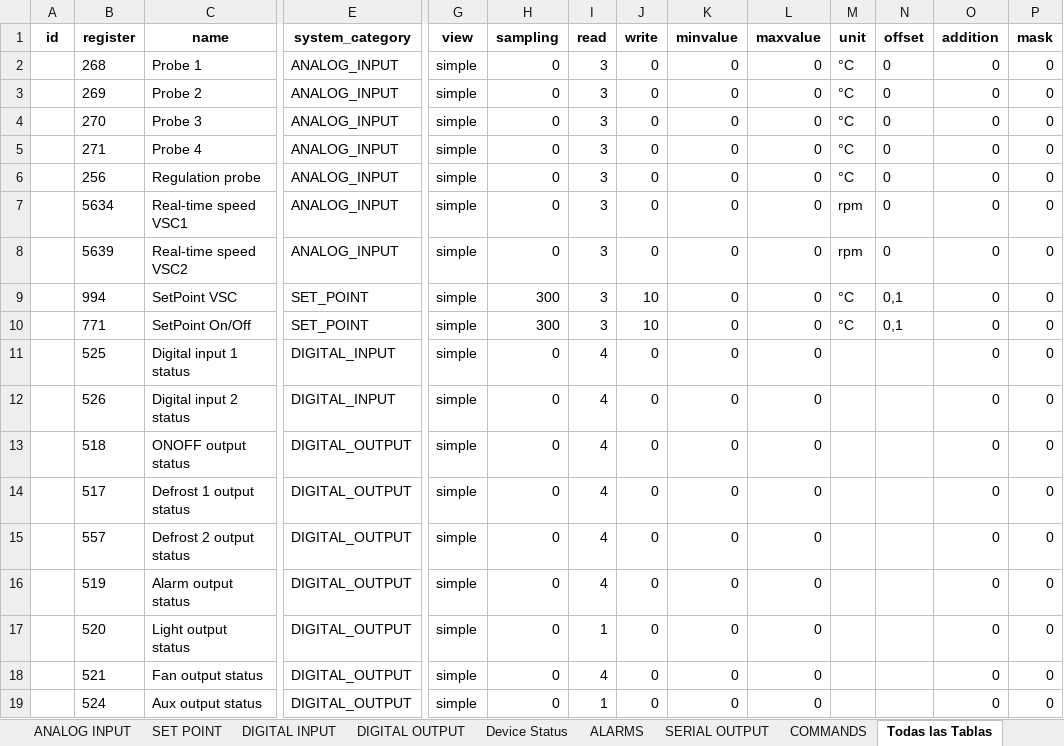
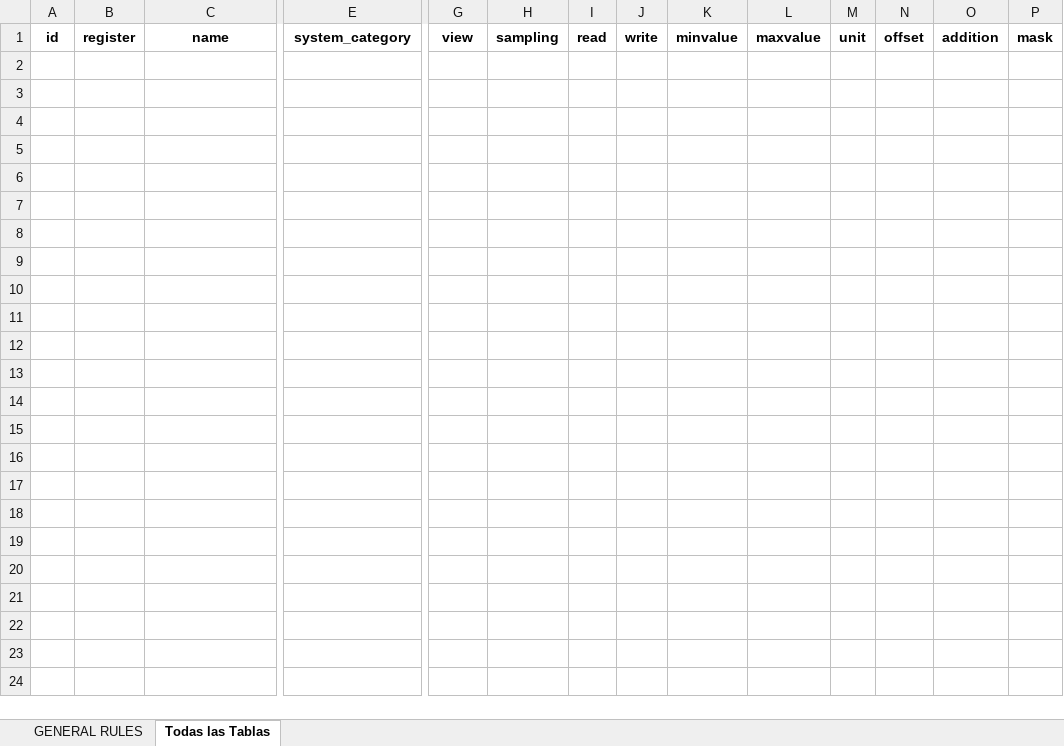
Before and after one commit to Samael312/1toolConverter, an Excel workbook: 1toolConverter_local/backend/Dixell/tablas_extraidas.xlsx, sheet Todas las Tablas, drawn as a sheet; only a part is shown, gaps mark what is left out; values as stored, in another font and other column widths than the file's, no borders; rows hold the shown columns only; the diff covers the shown part only; the diff names each change by its address in the sheet, - before the commit and + after, or states it on an @@ line.

```diff
--- a/1toolConverter_local/backend/Dixell/tablas_extraidas.xlsx (sheet Todas las Tablas)
+++ b/1toolConverter_local/backend/Dixell/tablas_extraidas.xlsx (sheet Todas las Tablas)
-sheet tab: ANALOG INPUT
-sheet tab: SET POINT
-sheet tab: DIGITAL INPUT
-sheet tab: DIGITAL OUTPUT
-sheet tab: Device Status
-sheet tab: ALARMS
-sheet tab: SERIAL OUTPUT
-sheet tab: COMMANDS
-row 2:  | 268 | Probe 1 | ANALOG_INPUT | simple | 0 | 3 | 0 | 0 | 0 | °C | 0 | 0 | 0
-row 3:  | 269 | Probe 2 | ANALOG_INPUT | simple | 0 | 3 | 0 | 0 | 0 | °C | 0 | 0 | 0
-row 4:  | 270 | Probe 3 | ANALOG_INPUT | simple | 0 | 3 | 0 | 0 | 0 | °C | 0 | 0 | 0
-row 5:  | 271 | Probe 4 | ANALOG_INPUT | simple | 0 | 3 | 0 | 0 | 0 | °C | 0 | 0 | 0
-row 6:  | 256 | Regulation probe | ANALOG_INPUT | simple | 0 | 3 | 0 | 0 | 0 | °C | 0 | 0 | 0
-row 7:  | 5634 | Real-time speed VSC1 | ANALOG_INPUT | simple | 0 | 3 | 0 | 0 | 0 | rpm | 0 | 0 | 0
-row 8:  | 5639 | Real-time speed VSC2 | ANALOG_INPUT | simple | 0 | 3 | 0 | 0 | 0 | rpm | 0 | 0 | 0
-row 9:  | 994 | SetPoint VSC | SET_POINT | simple | 300 | 3 | 10 | 0 | 0 | °C | 0,1 | 0 | 0
-row 10:  | 771 | SetPoint On/Off | SET_POINT | simple | 300 | 3 | 10 | 0 | 0 | °C | 0,1 | 0 | 0
-row 11:  | 525 | Digital input 1 status | DIGITAL_INPUT | simple | 0 | 4 | 0 | 0 | 0 |  |  | 0 | 0
-row 12:  | 526 | Digital input 2 status | DIGITAL_INPUT | simple | 0 | 4 | 0 | 0 | 0 |  |  | 0 | 0
-row 13:  | 518 | ONOFF output status | DIGITAL_OUTPUT | simple | 0 | 4 | 0 | 0 | 0 |  |  | 0 | 0
-row 14:  | 517 | Defrost 1 output status | DIGITAL_OUTPUT | simple | 0 | 4 | 0 | 0 | 0 |  |  | 0 | 0
-row 15:  | 557 | Defrost 2 output status | DIGITAL_OUTPUT | simple | 0 | 4 | 0 | 0 | 0 |  |  | 0 | 0
-row 16:  | 519 | Alarm output status | DIGITAL_OUTPUT | simple | 0 | 4 | 0 | 0 | 0 |  |  | 0 | 0
-row 17:  | 520 | Light output status | DIGITAL_OUTPUT | simple | 0 | 1 | 0 | 0 | 0 |  |  | 0 | 0
-row 18:  | 521 | Fan output status | DIGITAL_OUTPUT | simple | 0 | 4 | 0 | 0 | 0 |  |  | 0 | 0
-row 19:  | 524 | Aux output status | DIGITAL_OUTPUT | simple | 0 | 1 | 0 | 0 | 0 |  |  | 0 | 0
```
Also changed, not shown: 69 removed rows elsewhere in this sheet, sheet GENERAL RULES, other sheet tabs, 2 other files.
